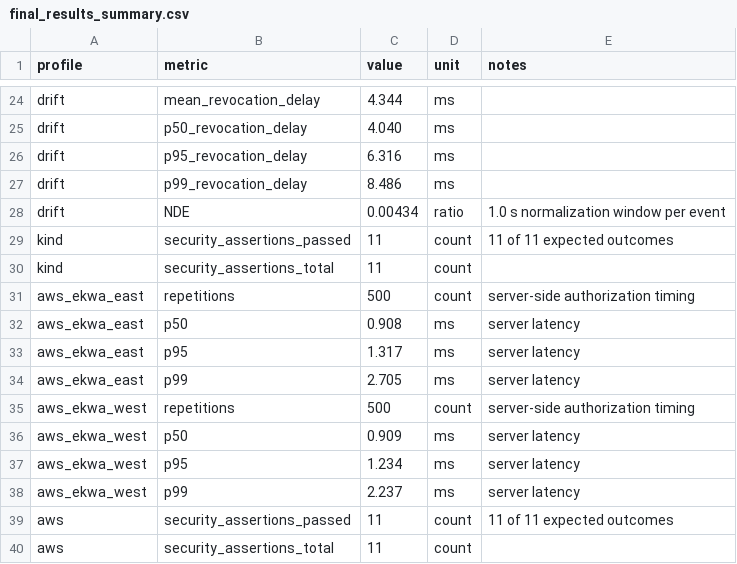
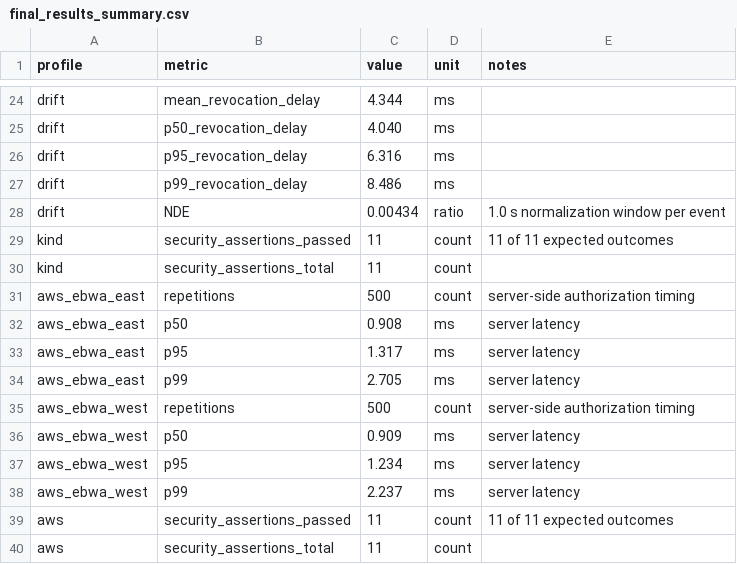
Before and after one commit to sonaresh/EBWA, a CSV file: evidence/final_results_summary.csv, drawn as a sheet; only a part is shown, gaps mark what is left out.

Commit message:
Fix AWS profile labels in final results summary

```diff
--- a/evidence/final_results_summary.csv
+++ b/evidence/final_results_summary.csv
@@ -30,10 +30,10 @@ kind,security_assertions_passed,11,count,11 of 11 expected outcomes
 kind,security_assertions_total,11,count,
-aws_ekwa_east,repetitions,500,count,server-side authorization timing
-aws_ekwa_east,p50,0.908,ms,server latency
-aws_ekwa_east,p95,1.317,ms,server latency
-aws_ekwa_east,p99,2.705,ms,server latency
-aws_ekwa_west,repetitions,500,count,server-side authorization timing
-aws_ekwa_west,p50,0.909,ms,server latency
-aws_ekwa_west,p95,1.234,ms,server latency
-aws_ekwa_west,p99,2.237,ms,server latency
+aws_ebwa_east,repetitions,500,count,server-side authorization timing
+aws_ebwa_east,p50,0.908,ms,server latency
+aws_ebwa_east,p95,1.317,ms,server latency
+aws_ebwa_east,p99,2.705,ms,server latency
+aws_ebwa_west,repetitions,500,count,server-side authorization timing
+aws_ebwa_west,p50,0.909,ms,server latency
+aws_ebwa_west,p95,1.234,ms,server latency
+aws_ebwa_west,p99,2.237,ms,server latency
 aws,security_assertions_passed,11,count,11 of 11 expected outcomes
```
